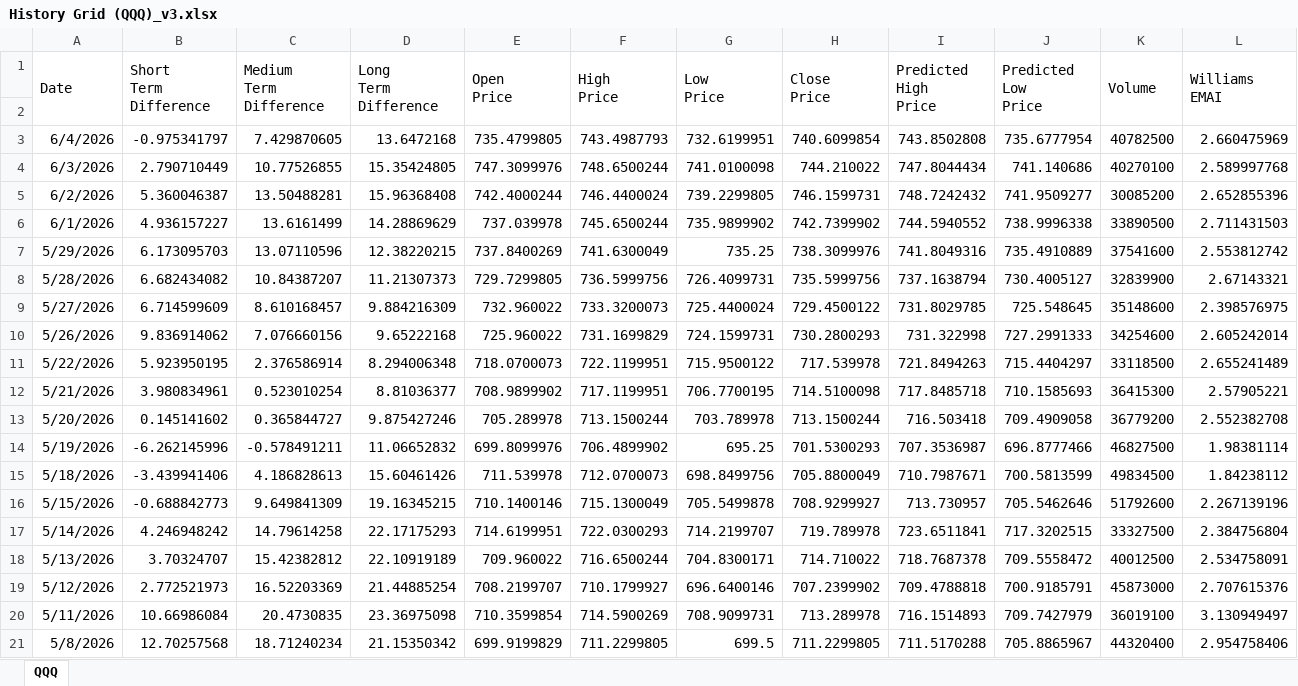
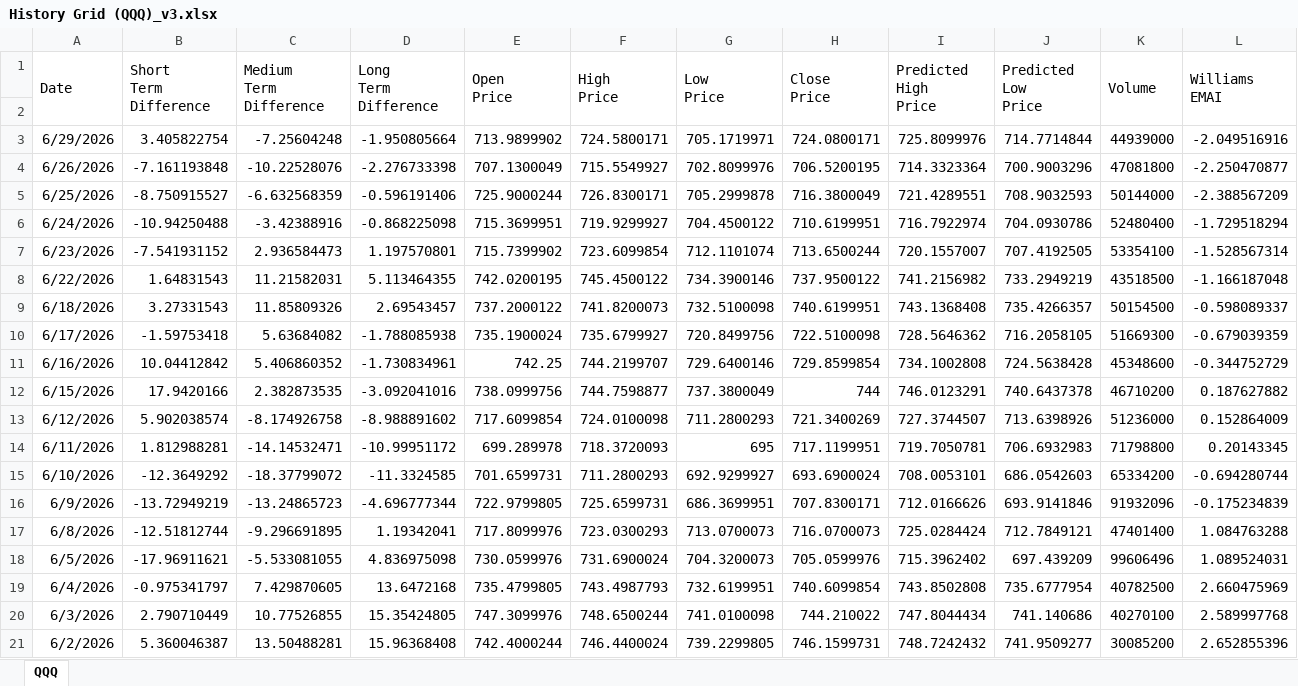
Before and after one commit to ajzopp-creator/AI-Agent-Learning-Hub, an Excel workbook: projects/P_010_Current_Market_Posture/data/excel_exports/History Grid (QQQ)_v3.xlsx, sheet QQQ, drawn as a sheet; only a part is shown; the shorter side is filled out with more unchanged rows; values as stored, in another font and other column widths than the file's, no borders; rows hold the shown columns only; the diff covers the shown part only; the diff names each change by its address in the sheet, - before the commit and + after, or states it on an @@ line.

```diff
--- a/projects/P_010_Current_Market_Posture/data/excel_exports/History Grid (QQQ)_v3.xlsx (sheet QQQ)
+++ b/projects/P_010_Current_Market_Posture/data/excel_exports/History Grid (QQQ)_v3.xlsx (sheet QQQ)
+row 3: 6/29/2026 | 3.405822754 | -7.25604248 | -1.950805664 | 713.9899902 | 724.5800171 | 705.1719971 | 724.0800171 | 725.8099976 | 714.7714844 | 44939000 | -2.049516916
+row 4: 6/26/2026 | -7.161193848 | -10.22528076 | -2.276733398 | 707.1300049 | 715.5549927 | 702.8099976 | 706.5200195 | 714.3323364 | 700.9003296 | 47081800 | -2.250470877
+row 5: 6/25/2026 | -8.750915527 | -6.632568359 | -0.596191406 | 725.9000244 | 726.8300171 | 705.2999878 | 716.3800049 | 721.4289551 | 708.9032593 | 50144000 | -2.388567209
+row 6: 6/24/2026 | -10.94250488 | -3.42388916 | -0.868225098 | 715.3699951 | 719.9299927 | 704.4500122 | 710.6199951 | 716.7922974 | 704.0930786 | 52480400 | -1.729518294
+row 7: 6/23/2026 | -7.541931152 | 2.936584473 | 1.197570801 | 715.7399902 | 723.6099854 | 712.1101074 | 713.6500244 | 720.1557007 | 707.4192505 | 53354100 | -1.528567314
+row 8: 6/22/2026 | 1.64831543 | 11.21582031 | 5.113464355 | 742.0200195 | 745.4500122 | 734.3900146 | 737.9500122 | 741.2156982 | 733.2949219 | 43518500 | -1.166187048
+row 9: 6/18/2026 | 3.27331543 | 11.85809326 | 2.69543457 | 737.2000122 | 741.8200073 | 732.5100098 | 740.6199951 | 743.1368408 | 735.4266357 | 50154500 | -0.598089337
+row 10: 6/17/2026 | -1.59753418 | 5.63684082 | -1.788085938 | 735.1900024 | 735.6799927 | 720.8499756 | 722.5100098 | 728.5646362 | 716.2058105 | 51669300 | -0.679039359
+row 11: 6/16/2026 | 10.04412842 | 5.406860352 | -1.730834961 | 742.25 | 744.2199707 | 729.6400146 | 729.8599854 | 734.1002808 | 724.5638428 | 45348600 | -0.344752729
+row 12: 6/15/2026 | 17.9420166 | 2.382873535 | -3.092041016 | 738.0999756 | 744.7598877 | 737.3800049 | 744 | 746.0123291 | 740.6437378 | 46710200 | 0.187627882
+row 13: 6/12/2026 | 5.902038574 | -8.174926758 | -8.988891602 | 717.6099854 | 724.0100098 | 711.2800293 | 721.3400269 | 727.3744507 | 713.6398926 | 51236000 | 0.152864009
+row 14: 6/11/2026 | 1.812988281 | -14.14532471 | -10.99951172 | 699.289978 | 718.3720093 | 695 | 717.1199951 | 719.7050781 | 706.6932983 | 71798800 | 0.20143345
+row 15: 6/10/2026 | -12.3649292 | -18.37799072 | -11.3324585 | 701.6599731 | 711.2800293 | 692.9299927 | 693.6900024 | 708.0053101 | 686.0542603 | 65334200 | -0.694280744
+row 16: 6/9/2026 | -13.72949219 | -13.24865723 | -4.696777344 | 722.9799805 | 725.6599731 | 686.3699951 | 707.8300171 | 712.0166626 | 693.9141846 | 91932096 | -0.175234839
+row 17: 6/8/2026 | -12.51812744 | -9.296691895 | 1.19342041 | 717.8099976 | 723.0300293 | 713.0700073 | 716.0700073 | 725.0284424 | 712.7849121 | 47401400 | 1.084763288
+row 18: 6/5/2026 | -17.96911621 | -5.533081055 | 4.836975098 | 730.0599976 | 731.6900024 | 704.3200073 | 705.0599976 | 715.3962402 | 697.439209 | 99606496 | 1.089524031
```
Also changed, not shown: 16 removed rows elsewhere in this sheet, projects/P_010_Current_Market_Posture/data/excel_exports/History Grid (SPY)_v3.xlsx, projects/P_010_Current_Market_Posture/data/excel_exports/History Grid (VXX)_v3.xlsx, 6 other files.
